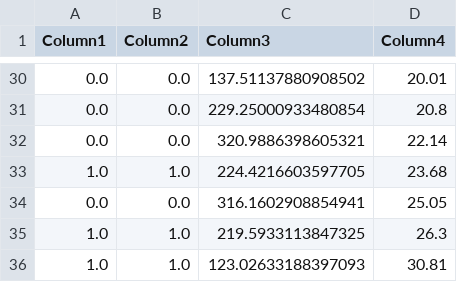
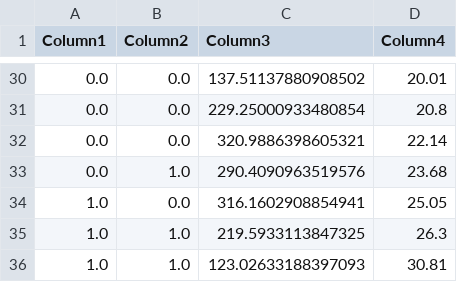
Before and after one commit to winkmal/jumpingSchedule, a CSV file: Input_Output_Plots/resultsMatrix.csv, drawn as a sheet; only a part is shown, gaps mark what is left out; the diff covers the shown part only.

```diff
--- a/Input_Output_Plots/resultsMatrix.csv
+++ b/Input_Output_Plots/resultsMatrix.csv
@@ -32,4 +32,4 @@ Column1;Column2;Column3;Column4
 0.0;0.0;320.9886398605321;22.14
-1.0;1.0;224.4216603597705;23.68
-0.0;0.0;316.1602908854941;25.05
+0.0;1.0;290.4090963519576;23.68
+1.0;0.0;316.1602908854941;25.05
 1.0;1.0;219.5933113847325;26.3
```
Also changed, not shown: 29 edited cells elsewhere in this file, 3 other files.
